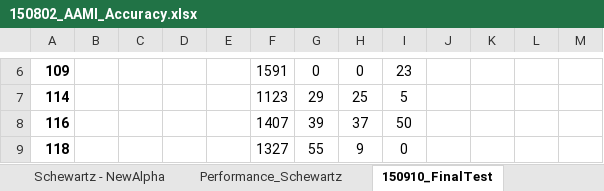
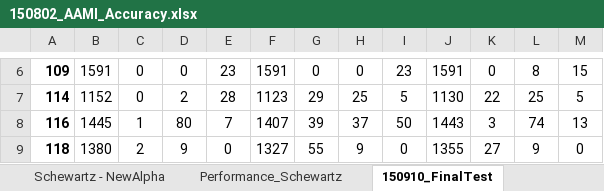
Before and after one commit to yonghanjung/ECG_Monitoring, an Excel workbook: 150802_AAMI_Accuracy.xlsx, sheet 150910_FinalTest, drawn as a sheet; only a part is shown, gaps mark what is left out; values as stored, in another font and other column widths than the file's, no borders; the diff covers the shown part only; the diff names each change by its address in the sheet, - before the commit and + after, or states it on an @@ line.

```diff
--- a/150802_AAMI_Accuracy.xlsx (sheet 150910_FinalTest)
+++ b/150802_AAMI_Accuracy.xlsx (sheet 150910_FinalTest)
-B6: (empty)
+B6: 1591
-C6:C7: (empty)
+C6:C7: 0
-D6: (empty)
+D6: 0
-E6: (empty)
+E6: 23
-J6: (empty)
+J6: 1591
-K6: (empty)
+K6: 0
-L6: (empty)
+L6: 8
-M6: (empty)
+M6: 15
-B7: (empty)
+B7: 1152
-D7: (empty)
+D7: 2
-E7: (empty)
+E7: 28
-J7: (empty)
+J7: 1130
-K7: (empty)
+K7: 22
-L7: (empty)
+L7: 25
-M7: (empty)
+M7: 5
-B8: (empty)
+B8: 1445
-C8: (empty)
+C8: 1
-D8: (empty)
+D8: 80
-E8: (empty)
+E8: 7
-J8: (empty)
+J8: 1443
-K8: (empty)
+K8: 3
-L8: (empty)
+L8: 74
-M8: (empty)
+M8: 13
-B9: (empty)
+B9: 1380
-C9: (empty)
+C9: 2
-D9: (empty)
+D9: 9
-E9: (empty)
+E9: 0
-J9: (empty)
+J9: 1355
-K9: (empty)
+K9: 27
-L9: (empty)
+L9: 9
-M9: (empty)
+M9: 0
```
Also changed, not shown: 158 edited cells elsewhere in this sheet, 27 other files.
